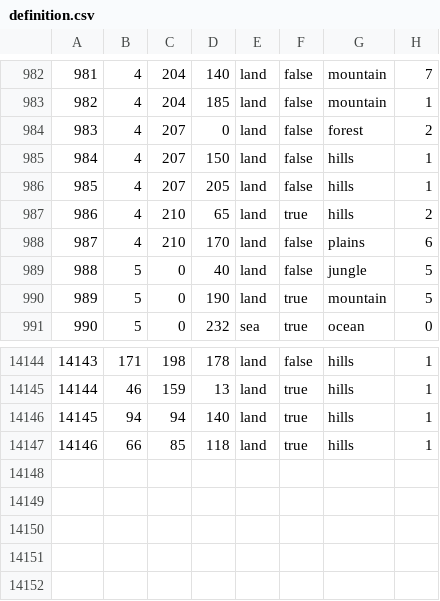
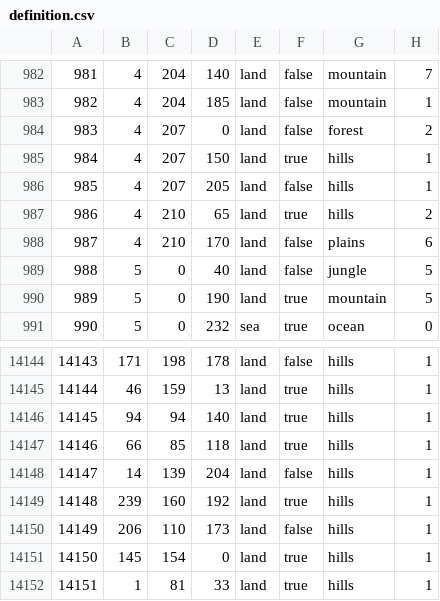
Before and after one commit to thashepherd/EoaNB, a CSV file: toi/map/definition.csv, drawn as a sheet; only a part is shown, gaps mark what is left out.

```diff
--- a/toi/map/definition.csv
+++ b/toi/map/definition.csv
@@ -984,3 +984,3 @@
 983;4;207;0;land;false;forest;2
-984;4;207;150;land;false;hills;1
+984;4;207;150;land;true;hills;1
 985;4;207;205;land;false;hills;1
@@ -14147 +14147,6 @@
 14146;66;85;118;land;true;hills;1
+14147;14;139;204;land;false;hills;1
+14148;239;160;192;land;true;hills;1
+14149;206;110;173;land;false;hills;1
+14150;145;154;0;land;true;hills;1
+14151;1;81;33;land;true;hills;1
```
Also changed, not shown: 13 other files.
